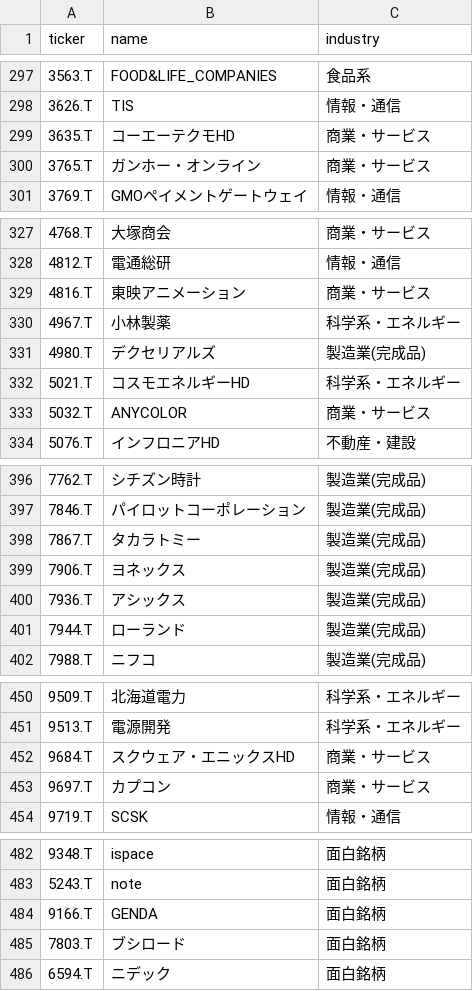
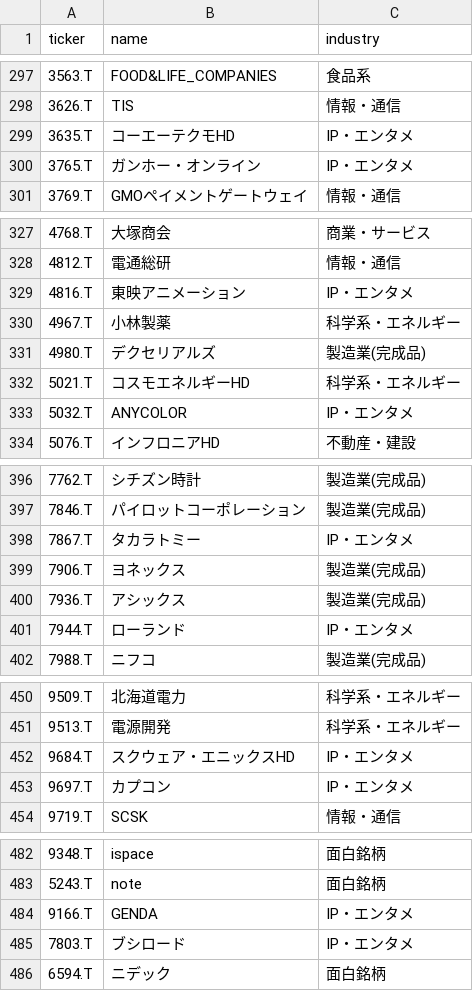
Before and after one commit to iwaza628/nikkei-invest-support-app, a CSV file: stocks.csv, drawn as a sheet; only a part is shown, gaps mark what is left out; the diff covers the shown part only; the diff names each change by its address in the sheet, - before the commit and + after, or states it on an @@ line.

```diff
--- a/stocks.csv
+++ b/stocks.csv
-C299:C300 (industry): 商業・サービス
+C299:C300 (industry): IP・エンタメ
-C329 (industry): 商業・サービス
+C329 (industry): IP・エンタメ
-C333 (industry): 商業・サービス
+C333 (industry): IP・エンタメ
-C398 (industry): 製造業(完成品)
+C398 (industry): IP・エンタメ
-C401 (industry): 製造業(完成品)
+C401 (industry): IP・エンタメ
-C452:C453 (industry): 商業・サービス
+C452:C453 (industry): IP・エンタメ
-C484:C485 (industry): 面白銘柄
+C484:C485 (industry): IP・エンタメ
```
Also changed, not shown: 20 edited cells elsewhere in this file, 1 other file.
